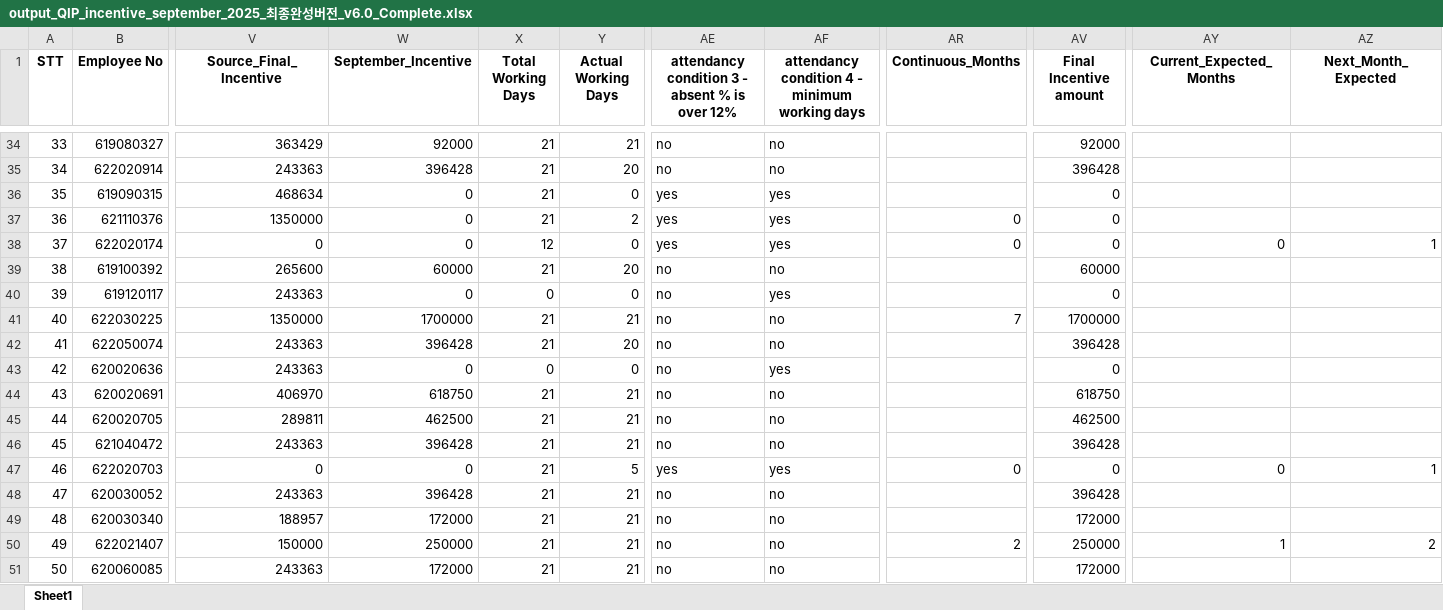
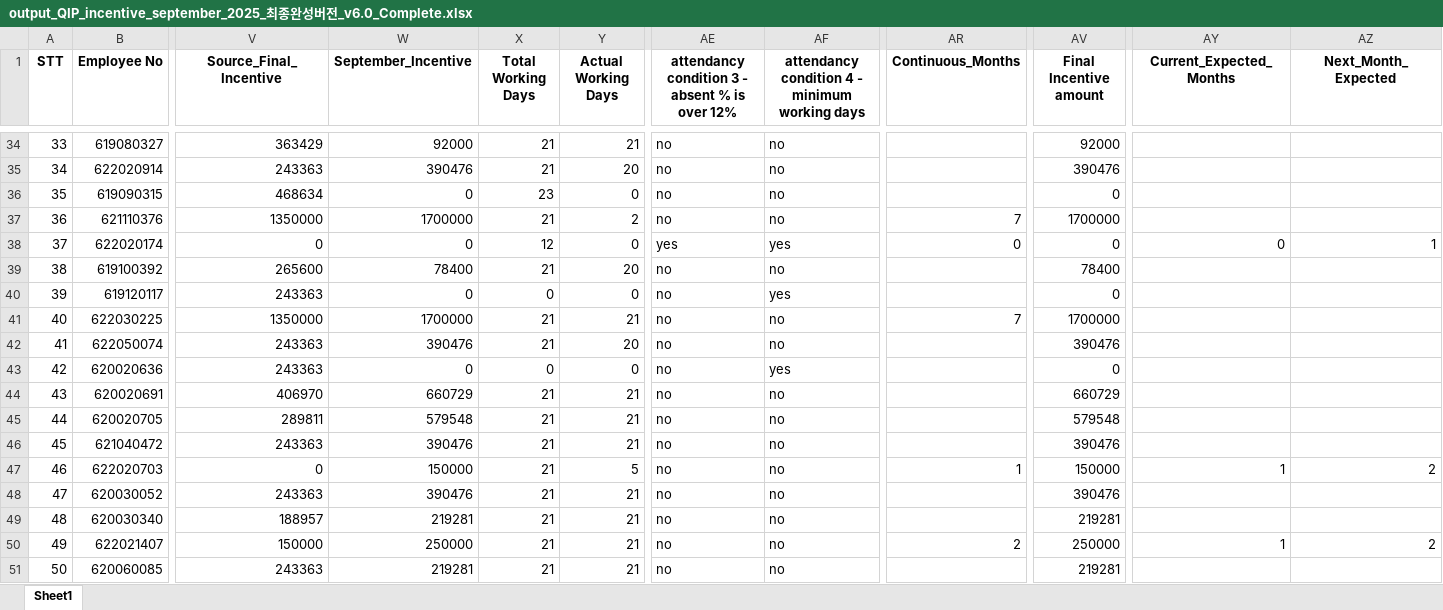
Before and after one commit to moonkaicuzui/qip-dashboard, an Excel workbook: output_files/output_QIP_incentive_september_2025_최종완성버전_v6.0_Complete.xlsx, sheet Sheet1, drawn as a sheet; only a part is shown, gaps mark what is left out; values as stored, in another font and other column widths than the file's, no borders; the diff covers the shown part only; the diff names each change by its address in the sheet, - before the commit and + after, or states it on an @@ line.

Commit message:
incentive dashboard_version 12_093024

```diff
--- a/output_files/output_QIP_incentive_september_2025_최종완성버전_v6.0_Complete.xlsx (sheet Sheet1)
+++ b/output_files/output_QIP_incentive_september_2025_최종완성버전_v6.0_Complete.xlsx (sheet Sheet1)
-W35 (September_Incentive): 396428
+W35 (September_Incentive): 390476
-AV35 (Final Incentive amount): 396428
+AV35 (Final Incentive amount): 390476
-X36 (Total Working Days): 21
+X36 (Total Working Days): 23
-AE36:AE37: yes
+AE36:AE37: no
-AF36:AF37: yes
+AF36:AF37: no
-W37 (September_Incentive): 0
+W37 (September_Incentive): 1700000
-AR37 (Continuous_Months): 0
+AR37 (Continuous_Months): 7
-AV37 (Final Incentive amount): 0
+AV37 (Final Incentive amount): 1700000
-W39 (September_Incentive): 60000
+W39 (September_Incentive): 78400
-AV39 (Final Incentive amount): 60000
+AV39 (Final Incentive amount): 78400
-W42 (September_Incentive): 396428
+W42 (September_Incentive): 390476
-AV42 (Final Incentive amount): 396428
+AV42 (Final Incentive amount): 390476
-W44 (September_Incentive): 618750
+W44 (September_Incentive): 660729
-AV44 (Final Incentive amount): 618750
+AV44 (Final Incentive amount): 660729
-W45 (September_Incentive): 462500
+W45 (September_Incentive): 579548
-AV45 (Final Incentive amount): 462500
+AV45 (Final Incentive amount): 579548
-W46 (September_Incentive): 396428
+W46 (September_Incentive): 390476
-AV46 (Final Incentive amount): 396428
+AV46 (Final Incentive amount): 390476
-W47 (September_Incentive): 0
+W47 (September_Incentive): 150000
-AE47: yes
+AE47: no
-AF47: yes
+AF47: no
-AR47 (Continuous_Months): 0
+AR47 (Continuous_Months): 1
-AV47 (Final Incentive amount): 0
+AV47 (Final Incentive amount): 150000
-AY47 (Current_Expected_Months): 0
+AY47 (Current_Expected_Months): 1
-AZ47 (Next_Month_Expected): 1
+AZ47 (Next_Month_Expected): 2
-W48 (September_Incentive): 396428
+W48 (September_Incentive): 390476
-AV48 (Final Incentive amount): 396428
+AV48 (Final Incentive amount): 390476
-W49 (September_Incentive): 172000
+W49 (September_Incentive): 219281
-AV49 (Final Incentive amount): 172000
+AV49 (Final Incentive amount): 219281
-W51 (September_Incentive): 172000
+W51 (September_Incentive): 219281
-AV51 (Final Incentive amount): 172000
+AV51 (Final Incentive amount): 219281
```
Also changed, not shown: 722 edited cells elsewhere in this sheet, 14 other files.
